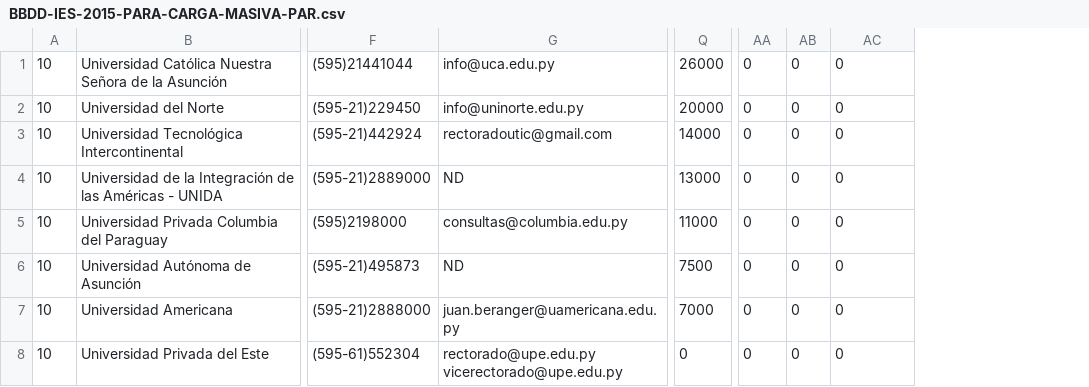
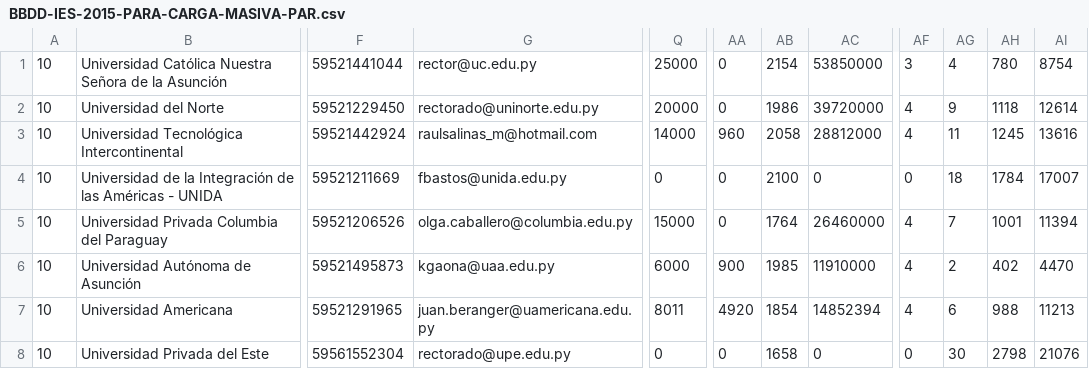
Before and after one commit to desarrollo2color2/ilumno_app, a CSV file: assets/upload/BBDD-IES-2015-PARA-CARGA-MASIVA-PAR.csv, drawn as a sheet; only a part is shown, gaps mark what is left out; removed rows and columns are numbered as before the commit, all else as after; ↵ is a line break in a cell; the diff covers the shown part only; the diff names each change by its address in the sheet, - before the commit and + after, or states it on an @@ line.

```diff
--- a/assets/upload/BBDD-IES-2015-PARA-CARGA-MASIVA-PAR.csv
+++ b/assets/upload/BBDD-IES-2015-PARA-CARGA-MASIVA-PAR.csv
-column F, rows 1-8: (595)21441044 | (595-21)229450 | (595-21)442924 | (595-21)2889000 | (595)2198000 | (595-21)495873 | (595-21)2888000 | (595-61)552304
+column F, rows 1-8: 59521441044 | 59521229450 | 59521442924 | 59521211669 | 59521206526 | 59521495873 | 59521291965 | 59561552304
-column AB, rows 1-8: all 0
+column AB, rows 1-8: 2154 | 1986 | 2058 | 2100 | 1764 | 1985 | 1854 | 1658
+column AF, rows 1-8: 3 | 4 | 4 | 0 | 4 | 4 | 4 | 0
+column AG, rows 1-8: 4 | 9 | 11 | 18 | 7 | 2 | 6 | 30
+column AH, rows 1-8: 780 | 1118 | 1245 | 1784 | 1001 | 402 | 988 | 2798
+column AI, rows 1-8: 8754 | 12614 | 13616 | 17007 | 11394 | 4470 | 11213 | 21076
-G1: info@uca.edu.py
+G1: rector@uc.edu.py
-Q1: 26000
+Q1: 25000
-AC1: 0
+AC1: 53850000
-G2: info@uninorte.edu.py
+G2: rectorado@uninorte.edu.py
-AC2: 0
+AC2: 39720000
-G3: rectoradoutic@gmail.com
+G3: raulsalinas_m@hotmail.com
-AA3: 0
+AA3: 960
-AC3: 0
+AC3: 28812000
-G4: ND
+G4: fbastos@unida.edu.py
-Q4: 13000
+Q4: 0
-G5: consultas@columbia.edu.py
+G5: olga.caballero@columbia.edu.py
-Q5: 11000
+Q5: 15000
-AC5: 0
+AC5: 26460000
-G6: ND
+G6: kgaona@uaa.edu.py
-Q6: 7500
+Q6: 6000
-AA6: 0
+AA6: 900
-AC6: 0
+AC6: 11910000
-Q7: 7000
+Q7: 8011
-AA7: 0
+AA7: 4920
-AC7: 0
+AC7: 14852394
-G8: rectorado@upe.edu.py ↵ vicerectorado@upe.edu.py
+G8: rectorado@upe.edu.py
```
Also changed, not shown: 45 edited cells elsewhere in this file, assets/upload/BBDD-IES-2015-PARA-CARGA-MASIVA-ARG.csv, assets/upload/BBDD-IES-2015-PARA-CARGA-MASIVA-BRA.csv, 40 other files.
